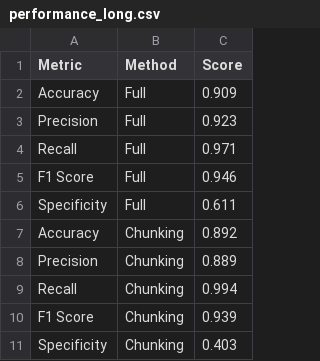
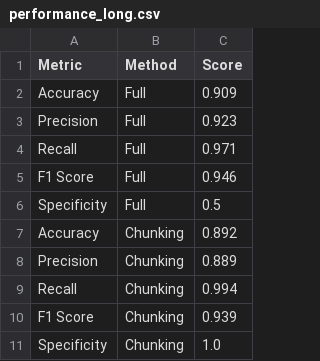
Before and after one commit to gmelmed/UKHSA-Capstone, a CSV file: data/7-data-for-viz/performance_long.csv, drawn as a sheet.

```diff
--- a/data/7-data-for-viz/performance_long.csv
+++ b/data/7-data-for-viz/performance_long.csv
@@ -5,3 +5,3 @@ Recall,Full,0.971
 F1 Score,Full,0.946
-Specificity,Full,0.611
+Specificity,Full,0.5
 Accuracy,Chunking,0.892
@@ -10,2 +10,2 @@ Recall,Chunking,0.994
 F1 Score,Chunking,0.939
-Specificity,Chunking,0.403
+Specificity,Chunking,1.0
```
